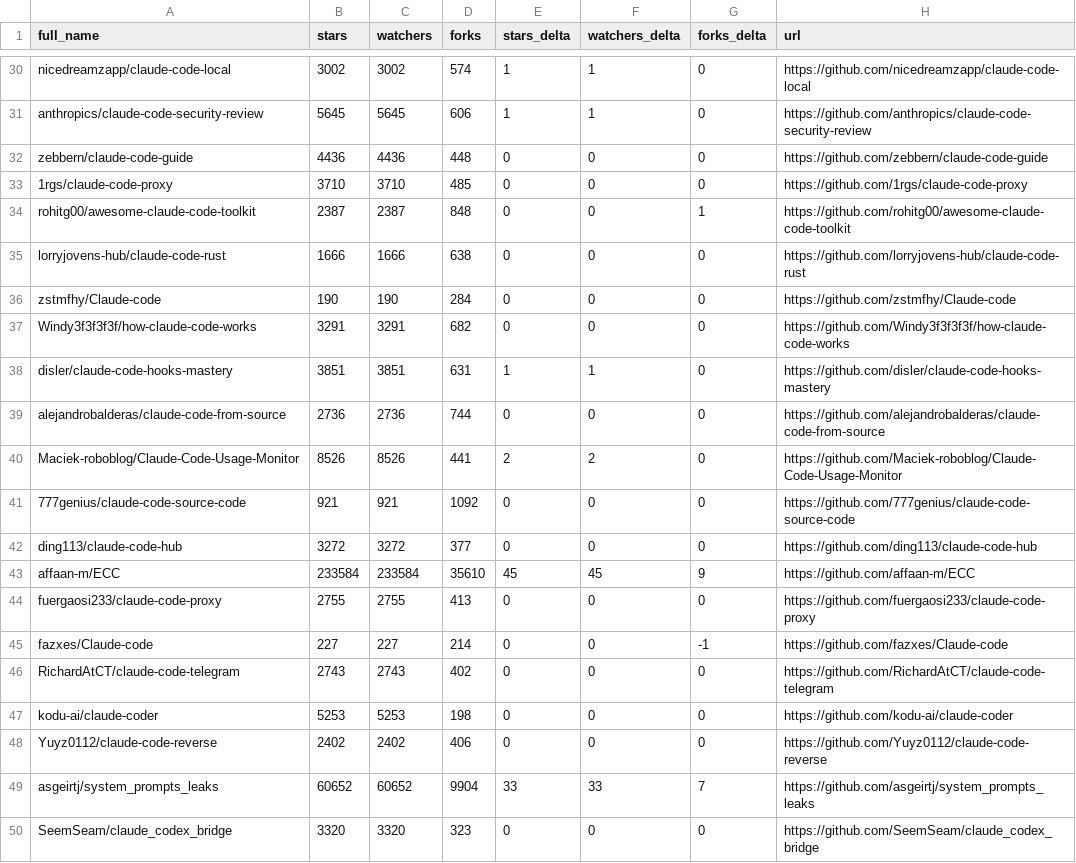
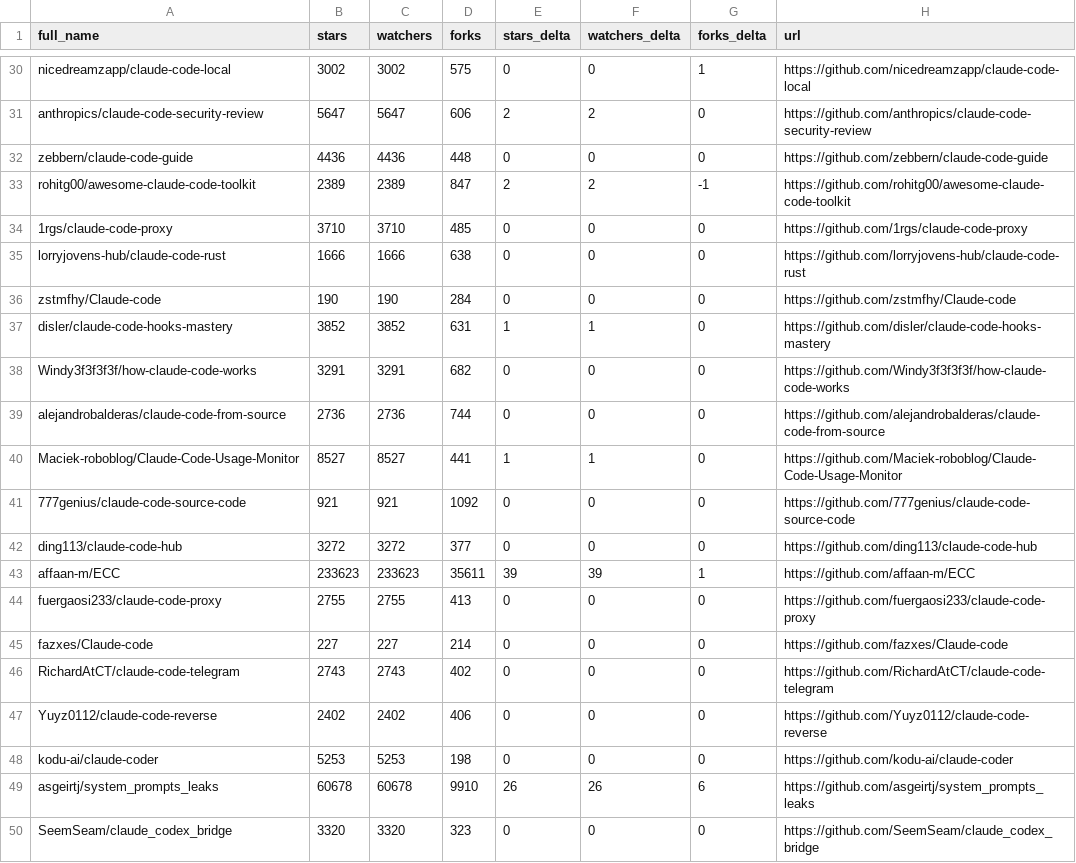
Before and after one commit to dev-nyc/awesome-claude-code, a CSV file: data/repo-ticker.csv, drawn as a sheet; only a part is shown, gaps mark what is left out; removed rows and columns are numbered as before the commit, all else as after; the diff covers the shown part only; the diff names each change by its address in the sheet, - before the commit and + after, or states it on an @@ line.

```diff
--- a/data/repo-ticker.csv
+++ b/data/repo-ticker.csv
-D30 (forks): 574
+D30 (forks): 575
-E30 (stars_delta): 1
+E30 (stars_delta): 0
-F30 (watchers_delta): 1
+F30 (watchers_delta): 0
-G30 (forks_delta): 0
+G30 (forks_delta): 1
-B31 (stars): 5645
+B31 (stars): 5647
-C31 (watchers): 5645
+C31 (watchers): 5647
-E31 (stars_delta): 1
+E31 (stars_delta): 2
-F31 (watchers_delta): 1
+F31 (watchers_delta): 2
+row 33: rohitg00/awesome-claude-code-toolkit | 2389 | 2389 | 847 | 2 | 2 | -1 | https://github.com/rohitg00/awesome-claude-code-toolkit
-row 34: rohitg00/awesome-claude-code-toolkit | 2387 | 2387 | 848 | 0 | 0 | 1 | https://github.com/rohitg00/awesome-claude-code-toolkit
+row 37: disler/claude-code-hooks-mastery | 3852 | 3852 | 631 | 1 | 1 | 0 | https://github.com/disler/claude-code-hooks-mastery
-row 38: disler/claude-code-hooks-mastery | 3851 | 3851 | 631 | 1 | 1 | 0 | https://github.com/disler/claude-code-hooks-mastery
-B40 (stars): 8526
+B40 (stars): 8527
-C40 (watchers): 8526
+C40 (watchers): 8527
-E40 (stars_delta): 2
+E40 (stars_delta): 1
-F40 (watchers_delta): 2
+F40 (watchers_delta): 1
-B43 (stars): 233584
+B43 (stars): 233623
-C43 (watchers): 233584
+C43 (watchers): 233623
-D43 (forks): 35610
+D43 (forks): 35611
-E43 (stars_delta): 45
+E43 (stars_delta): 39
-F43 (watchers_delta): 45
+F43 (watchers_delta): 39
-G43 (forks_delta): 9
+G43 (forks_delta): 1
-G45 (forks_delta): -1
+G45 (forks_delta): 0
@@ row 48 moved to row 47: Yuyz0112/claude-code-reverse @@
-B49 (stars): 60652
+B49 (stars): 60678
-C49 (watchers): 60652
+C49 (watchers): 60678
-D49 (forks): 9904
+D49 (forks): 9910
-E49 (stars_delta): 33
+E49 (stars_delta): 26
-F49 (watchers_delta): 33
+F49 (watchers_delta): 26
-G49 (forks_delta): 7
+G49 (forks_delta): 6
```
Also changed, not shown: 2 added rows, 2 removed rows, 1 moved row and 102 edited cells elsewhere in this file, 2 other files.
